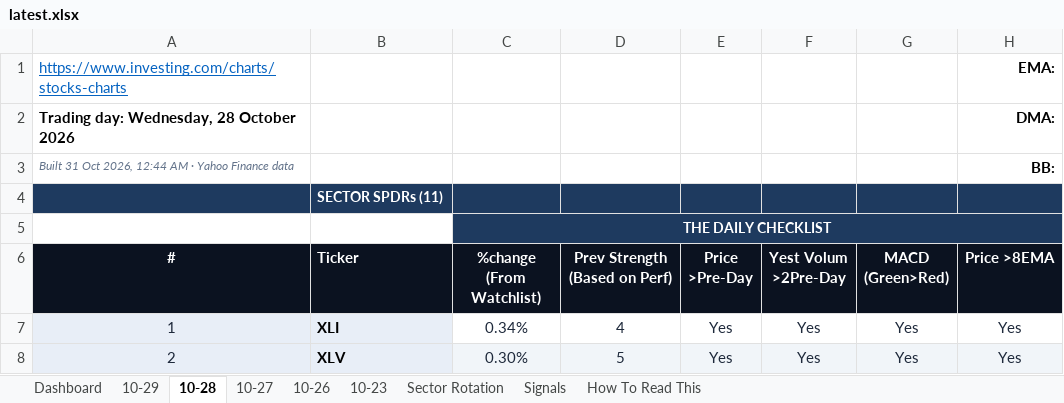
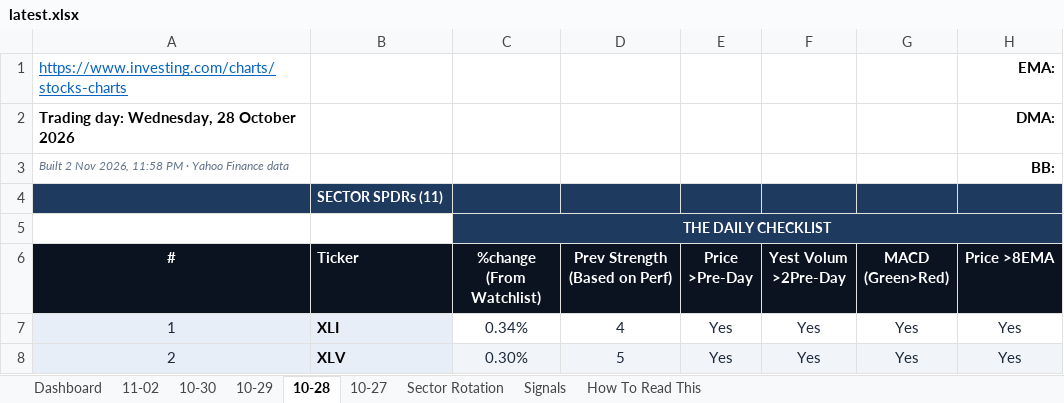
Before and after one commit to GeoWizard4645/Stock-Analysis-for-my-Grandpa, an Excel workbook: docs/data/latest.xlsx, sheet 10-28, drawn as a sheet; only a part is shown; values as stored, in another font and other column widths than the file's, no borders; conditional formats not drawn; the diff names each change by its address in the sheet, - before the commit and + after, or states it on an @@ line.

```diff
--- a/docs/data/latest.xlsx (sheet 10-28)
+++ b/docs/data/latest.xlsx (sheet 10-28)
-sheet tab: 10-26
-sheet tab: 10-23
+sheet tab: 11-02
+sheet tab: 10-30
-A3 (#): Built 31 Oct 2026, 12:44 AM · Yahoo…
+A3 (#): Built 2 Nov 2026, 11:58 PM · Yahoo…
```
Also changed, not shown: sheet Dashboard, sheet Signals, sheet Sector Rotation, sheet 10-29, sheet 10-27, 1 other file.
